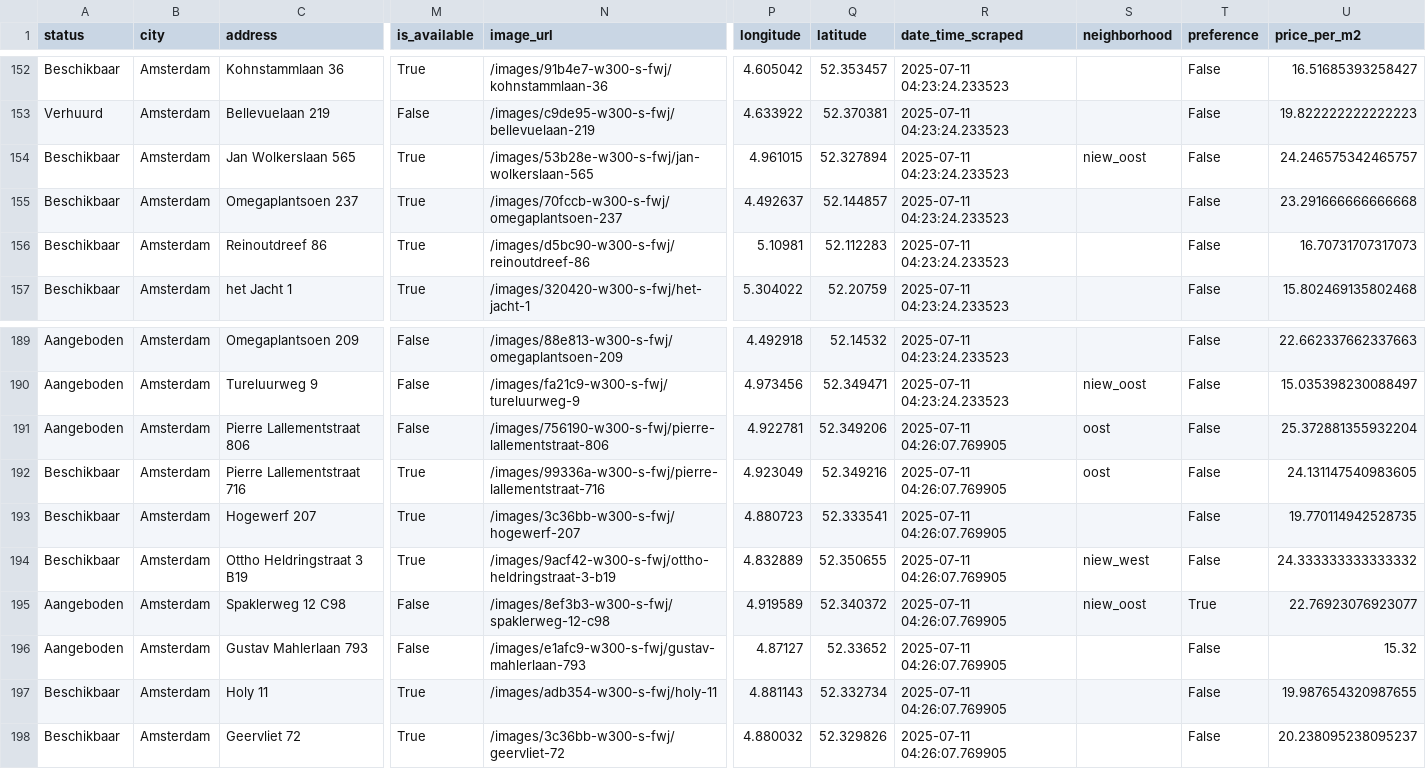
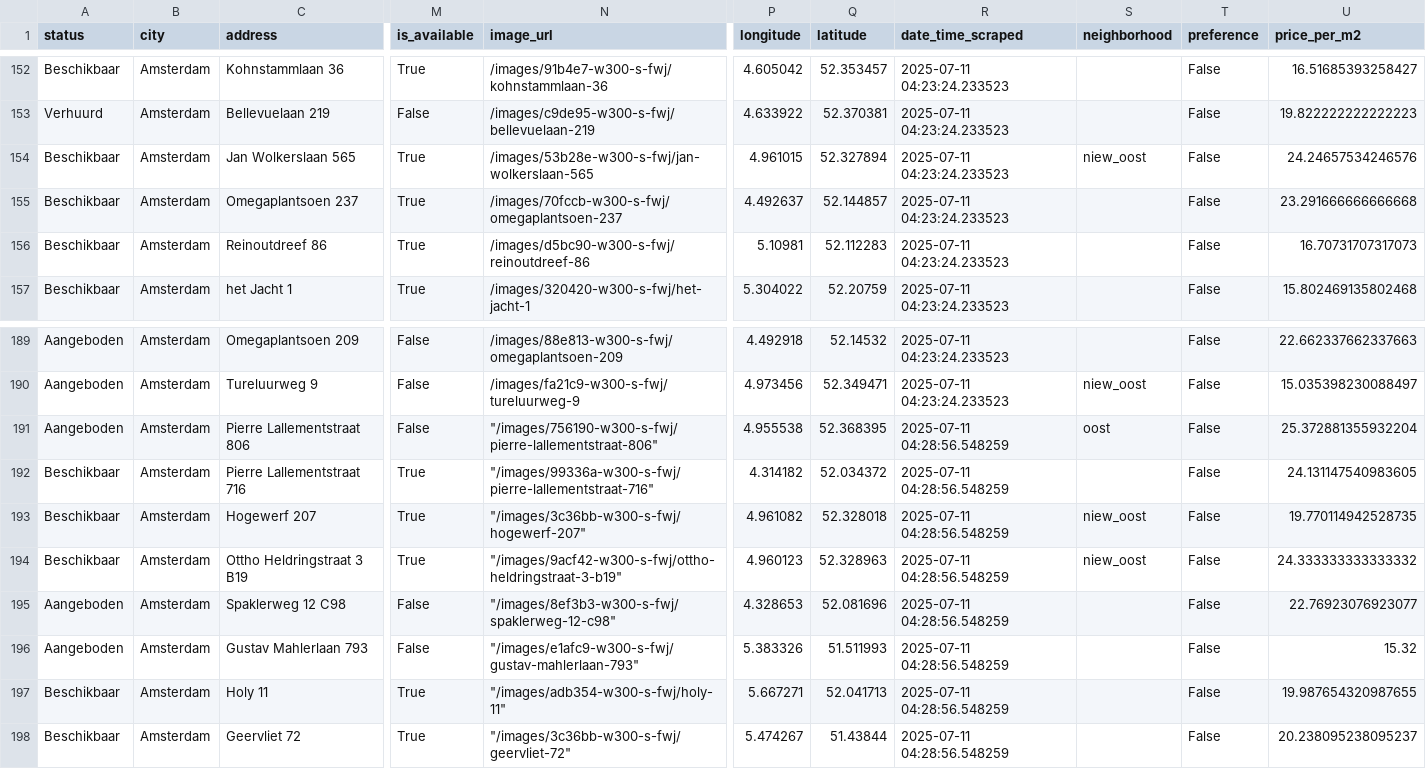
Before and after one commit to Lebramjames/housing-tool, a CSV file: data/huren/properties_amsterdam.csv, drawn as a sheet; only a part is shown, gaps mark what is left out; the diff covers the shown part only; the diff names each change by its address in the sheet, - before the commit and + after, or states it on an @@ line.

Commit message:
Update Amsterdam property data 2025-07-11

```diff
--- a/data/huren/properties_amsterdam.csv
+++ b/data/huren/properties_amsterdam.csv
-U154 (price_per_m2): 24.246575342465757
+U154 (price_per_m2): 24.24657534246576
-N191 (image_url): /images/756190-w300-s-fwj/pierre-lallementstraat-806
+N191 (image_url): "/images/756190-w300-s-fwj/pierre-lallementstraat-806"
-P191 (longitude): 4.922781
+P191 (longitude): 4.955538
-Q191 (latitude): 52.349206
+Q191 (latitude): 52.368395
-R191:R198 (date_time_scraped): 2025-07-11 04:26:07.769905
+R191:R198 (date_time_scraped): 2025-07-11 04:28:56.548259
-N192 (image_url): /images/99336a-w300-s-fwj/pierre-lallementstraat-716
+N192 (image_url): "/images/99336a-w300-s-fwj/pierre-lallementstraat-716"
-P192 (longitude): 4.923049
+P192 (longitude): 4.314182
-Q192 (latitude): 52.349216
+Q192 (latitude): 52.034372
-S192 (neighborhood): oost
+S192 (neighborhood): (empty)
-N193 (image_url): /images/3c36bb-w300-s-fwj/hogewerf-207
+N193 (image_url): "/images/3c36bb-w300-s-fwj/hogewerf-207"
-P193 (longitude): 4.880723
+P193 (longitude): 4.961082
-Q193 (latitude): 52.333541
+Q193 (latitude): 52.328018
-S193 (neighborhood): (empty)
+S193 (neighborhood): niew_oost
-N194 (image_url): /images/9acf42-w300-s-fwj/ottho-heldringstraat-3-b19
+N194 (image_url): "/images/9acf42-w300-s-fwj/ottho-heldringstraat-3-b19"
-P194 (longitude): 4.832889
+P194 (longitude): 4.960123
-Q194 (latitude): 52.350655
+Q194 (latitude): 52.328963
-S194 (neighborhood): niew_west
+S194 (neighborhood): niew_oost
-N195 (image_url): /images/8ef3b3-w300-s-fwj/spaklerweg-12-c98
+N195 (image_url): "/images/8ef3b3-w300-s-fwj/spaklerweg-12-c98"
-P195 (longitude): 4.919589
+P195 (longitude): 4.328653
-Q195 (latitude): 52.340372
+Q195 (latitude): 52.081696
-S195 (neighborhood): niew_oost
+S195 (neighborhood): (empty)
-T195 (preference): True
+T195 (preference): False
-N196 (image_url): /images/e1afc9-w300-s-fwj/gustav-mahlerlaan-793
+N196 (image_url): "/images/e1afc9-w300-s-fwj/gustav-mahlerlaan-793"
-P196 (longitude): 4.87127
+P196 (longitude): 5.383326
-Q196 (latitude): 52.33652
+Q196 (latitude): 51.511993
-N197 (image_url): /images/adb354-w300-s-fwj/holy-11
+N197 (image_url): "/images/adb354-w300-s-fwj/holy-11"
-P197 (longitude): 4.881143
+P197 (longitude): 5.667271
-Q197 (latitude): 52.332734
+Q197 (latitude): 52.041713
-N198 (image_url): /images/3c36bb-w300-s-fwj/geervliet-72
+N198 (image_url): "/images/3c36bb-w300-s-fwj/geervliet-72"
-P198 (longitude): 4.880032
+P198 (longitude): 5.474267
-Q198 (latitude): 52.329826
+Q198 (latitude): 51.43844
```
Also changed, not shown: 58 edited cells elsewhere in this file, data/huren/bouwinvest_amsterdam.csv, data/huren/ikwilhuren_amsterdam.csv.
